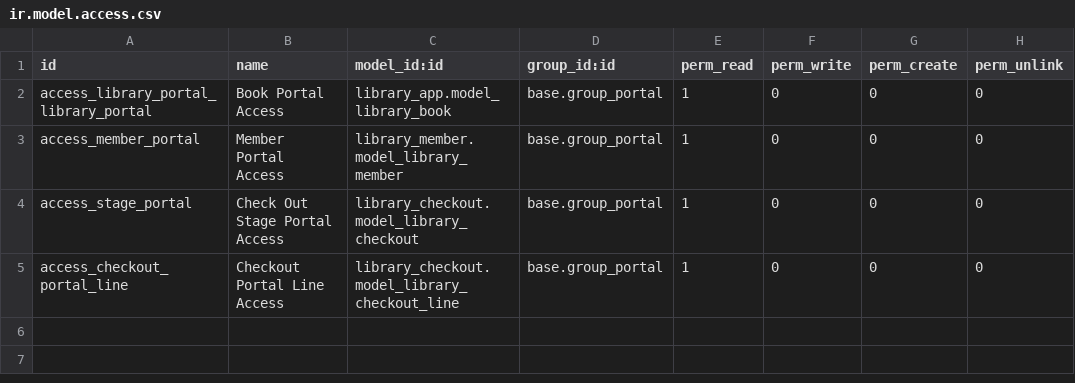
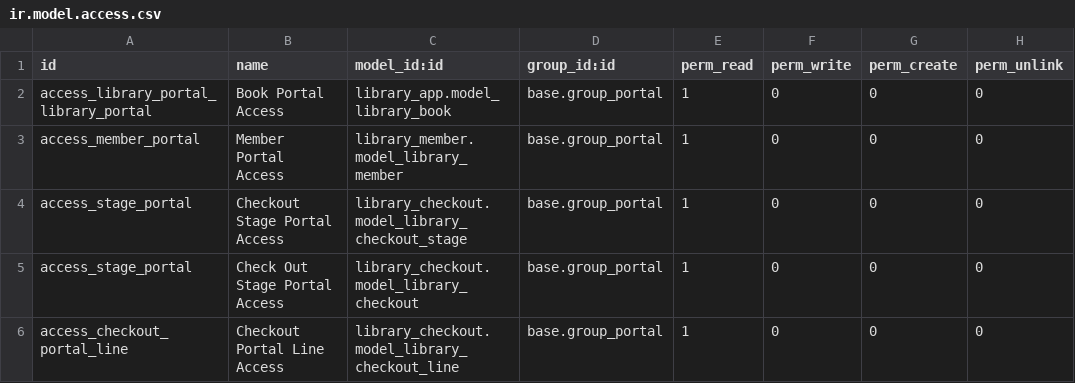
Before and after one commit to trisdoan/library_management_odoo_v15, a CSV file: library_portal/security/ir.model.access.csv, drawn as a sheet; the diff names each change by its address in the sheet, - before the commit and + after, or states it on an @@ line.

```diff
--- a/library_portal/security/ir.model.access.csv
+++ b/library_portal/security/ir.model.access.csv
+row 4: access_stage_portal | Checkout Stage Portal Access | library_checkout.model_library_checkout_stage | base.group_portal | 1 | 0 | 0 | 0
```
Also changed, not shown: 8 other files.
